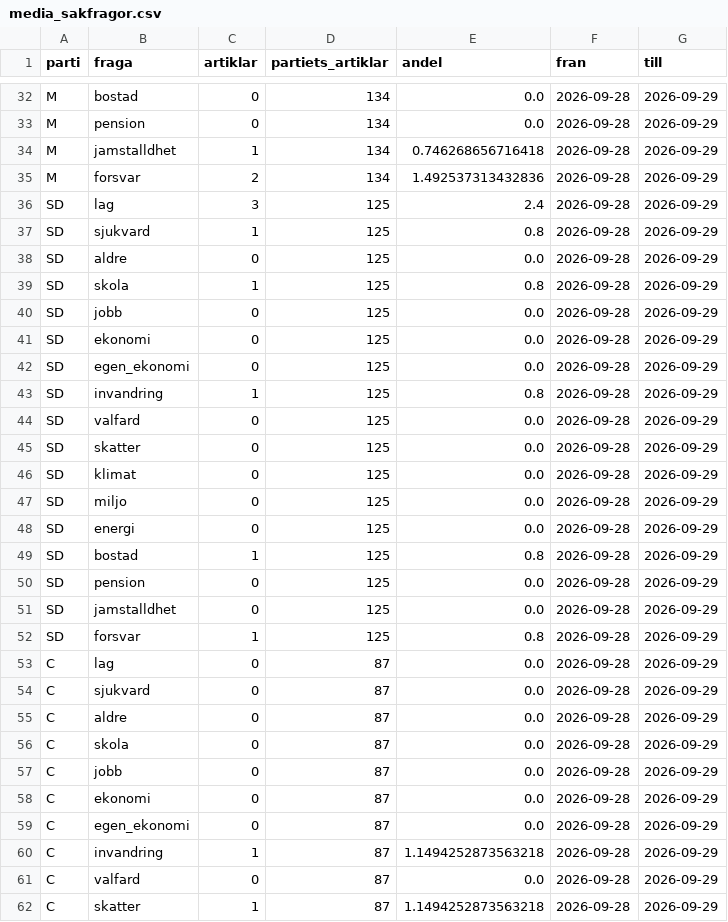
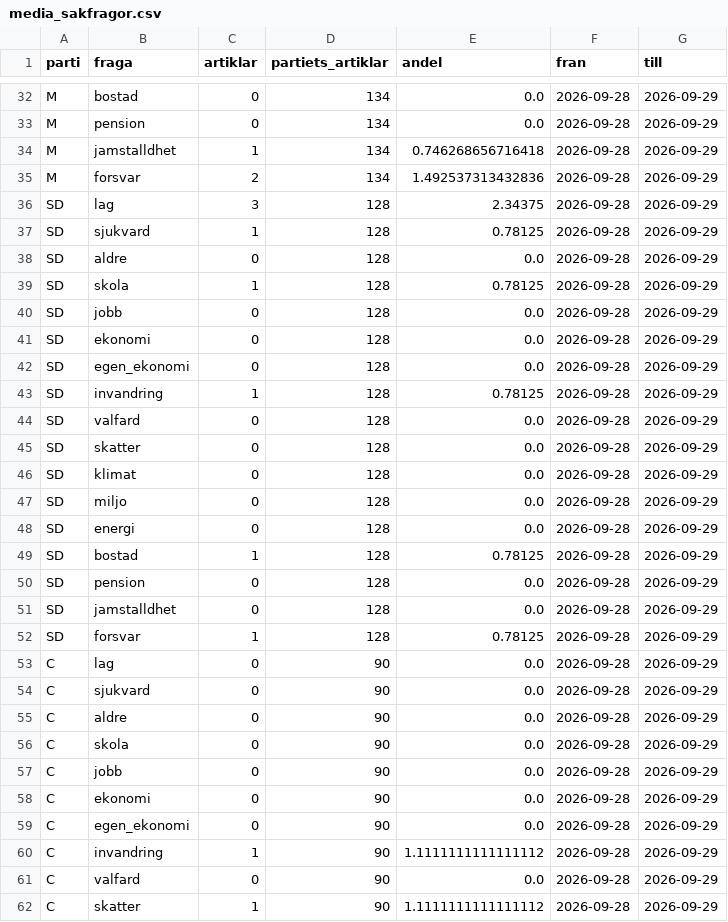
Before and after one commit to claesludvig/projekt, a CSV file: valjare/data/csv/media_sakfragor.csv, drawn as a sheet; only a part is shown, gaps mark what is left out; the diff covers the shown part only.

```diff
--- a/valjare/data/csv/media_sakfragor.csv
+++ b/valjare/data/csv/media_sakfragor.csv
@@ -35,28 +35,28 @@ M,jamstalldhet,1,134,0.746268656716418,2026-09-28,2026-09-29
 M,forsvar,2,134,1.492537313432836,2026-09-28,2026-09-29
-SD,lag,3,125,2.4,2026-09-28,2026-09-29
-SD,sjukvard,1,125,0.8,2026-09-28,2026-09-29
-SD,aldre,0,125,0.0,2026-09-28,2026-09-29
-SD,skola,1,125,0.8,2026-09-28,2026-09-29
-SD,jobb,0,125,0.0,2026-09-28,2026-09-29
-SD,ekonomi,0,125,0.0,2026-09-28,2026-09-29
-SD,egen_ekonomi,0,125,0.0,2026-09-28,2026-09-29
-SD,invandring,1,125,0.8,2026-09-28,2026-09-29
-SD,valfard,0,125,0.0,2026-09-28,2026-09-29
-SD,skatter,0,125,0.0,2026-09-28,2026-09-29
-SD,klimat,0,125,0.0,2026-09-28,2026-09-29
-SD,miljo,0,125,0.0,2026-09-28,2026-09-29
-SD,energi,0,125,0.0,2026-09-28,2026-09-29
-SD,bostad,1,125,0.8,2026-09-28,2026-09-29
-SD,pension,0,125,0.0,2026-09-28,2026-09-29
-SD,jamstalldhet,0,125,0.0,2026-09-28,2026-09-29
-SD,forsvar,1,125,0.8,2026-09-28,2026-09-29
-C,lag,0,87,0.0,2026-09-28,2026-09-29
-C,sjukvard,0,87,0.0,2026-09-28,2026-09-29
-C,aldre,0,87,0.0,2026-09-28,2026-09-29
-C,skola,0,87,0.0,2026-09-28,2026-09-29
-C,jobb,0,87,0.0,2026-09-28,2026-09-29
-C,ekonomi,0,87,0.0,2026-09-28,2026-09-29
-C,egen_ekonomi,0,87,0.0,2026-09-28,2026-09-29
-C,invandring,1,87,1.1494252873563218,2026-09-28,2026-09-29
-C,valfard,0,87,0.0,2026-09-28,2026-09-29
-C,skatter,1,87,1.1494252873563218,2026-09-28,2026-09-29
+SD,lag,3,128,2.34375,2026-09-28,2026-09-29
+SD,sjukvard,1,128,0.78125,2026-09-28,2026-09-29
+SD,aldre,0,128,0.0,2026-09-28,2026-09-29
+SD,skola,1,128,0.78125,2026-09-28,2026-09-29
+SD,jobb,0,128,0.0,2026-09-28,2026-09-29
+SD,ekonomi,0,128,0.0,2026-09-28,2026-09-29
+SD,egen_ekonomi,0,128,0.0,2026-09-28,2026-09-29
+SD,invandring,1,128,0.78125,2026-09-28,2026-09-29
+SD,valfard,0,128,0.0,2026-09-28,2026-09-29
+SD,skatter,0,128,0.0,2026-09-28,2026-09-29
+SD,klimat,0,128,0.0,2026-09-28,2026-09-29
+SD,miljo,0,128,0.0,2026-09-28,2026-09-29
+SD,energi,0,128,0.0,2026-09-28,2026-09-29
+SD,bostad,1,128,0.78125,2026-09-28,2026-09-29
+SD,pension,0,128,0.0,2026-09-28,2026-09-29
+SD,jamstalldhet,0,128,0.0,2026-09-28,2026-09-29
+SD,forsvar,1,128,0.78125,2026-09-28,2026-09-29
+C,lag,0,90,0.0,2026-09-28,2026-09-29
+C,sjukvard,0,90,0.0,2026-09-28,2026-09-29
+C,aldre,0,90,0.0,2026-09-28,2026-09-29
+C,skola,0,90,0.0,2026-09-28,2026-09-29
+C,jobb,0,90,0.0,2026-09-28,2026-09-29
+C,ekonomi,0,90,0.0,2026-09-28,2026-09-29
+C,egen_ekonomi,0,90,0.0,2026-09-28,2026-09-29
+C,invandring,1,90,1.1111111111111112,2026-09-28,2026-09-29
+C,valfard,0,90,0.0,2026-09-28,2026-09-29
+C,skatter,1,90,1.1111111111111112,2026-09-28,2026-09-29
```
Also changed, not shown: 115 edited cells elsewhere in this file, valjare/data/csv/kvalitet.csv, valjare/data/csv/media_foljare.csv, 25 other files.
